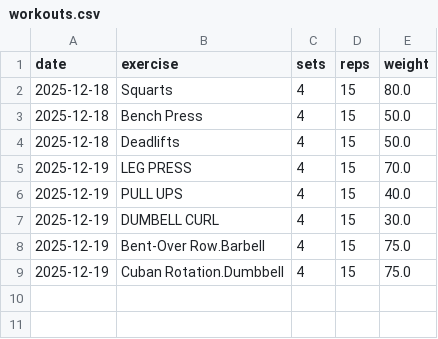
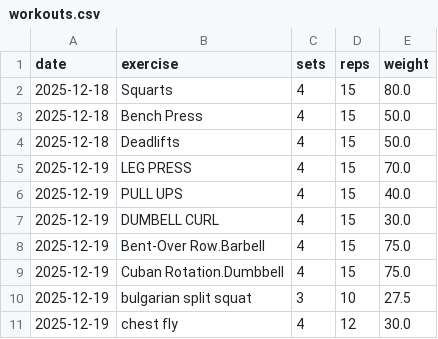
Before and after one commit to Franky-Boii/Fitness-Progress-Logger, a CSV file: data/workouts.csv, drawn as a sheet; the diff names each change by its address in the sheet, - before the commit and + after, or states it on an @@ line.

```diff
--- a/data/workouts.csv
+++ b/data/workouts.csv
+row 10: 2025-12-19 | bulgarian split squat | 3 | 10 | 27.5
+row 11: 2025-12-19 | chest fly | 4 | 12 | 30.0
```
Also changed, not shown: 1 other file.
